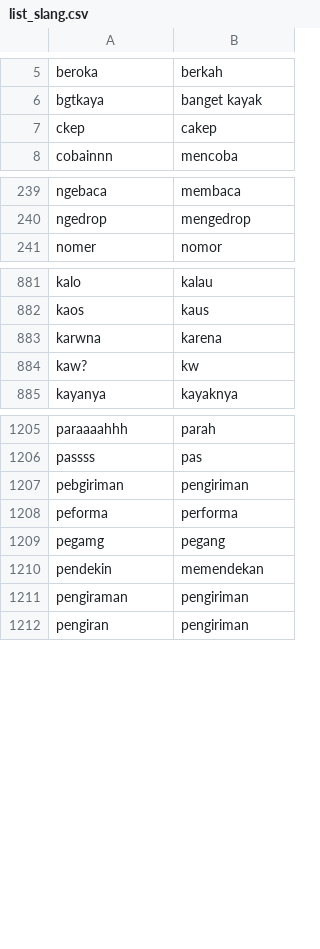
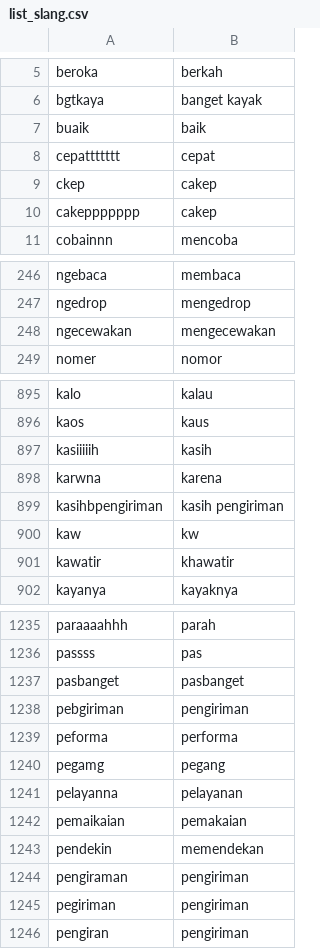
Before and after one commit to rahmiandr/emotion_classification, a CSV file: list_slang.csv, drawn as a sheet; only a part is shown, gaps mark what is left out; the diff covers the shown part only.

Commit message:
Update list_slang.csv

```diff
--- a/list_slang.csv
+++ b/list_slang.csv
@@ -6,3 +6,6 @@ beroka;berkah
 bgtkaya;banget kayak
+buaik;baik
+cepattttttt;cepat
 ckep;cakep
+cakeppppppp;cakep
 cobainnn;mencoba
@@ -240,2 +247,3 @@ ngebaca;membaca
 ngedrop;mengedrop
+ngecewakan;mengecewakan
 nomer;nomor
@@ -882,4 +896,7 @@ kalo;kalau
 kaos;kaus
+kasiiiiih;kasih
 karwna;karena
-kaw?;kw
+kasihbpengiriman;kasih pengiriman
+kaw;kw
+kawatir;khawatir
 kayanya;kayaknya
@@ -1206,2 +1236,3 @@ paraaaahhh;parah
 passss;pas
+pasbanget;pasbanget
 pebgiriman;pengiriman
@@ -1209,4 +1240,7 @@ peforma;performa
 pegamg;pegang
+pelayanna;pelayanan
+pemaikaian;pemakaian
 pendekin;memendekan
 pengiraman;pengiriman
+pegiriman;pengiriman
 pengiran;pengiriman
```
Also changed, not shown: 45 added rows and 1 edited cell elsewhere in this file.
